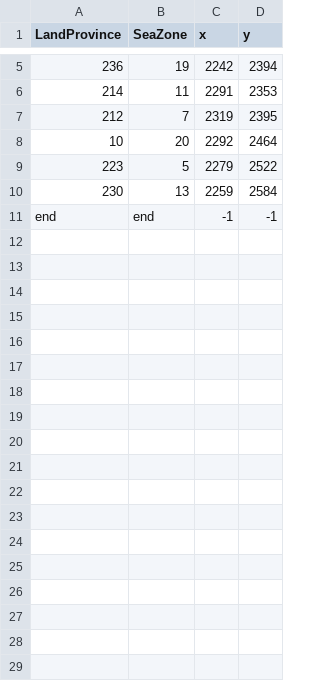
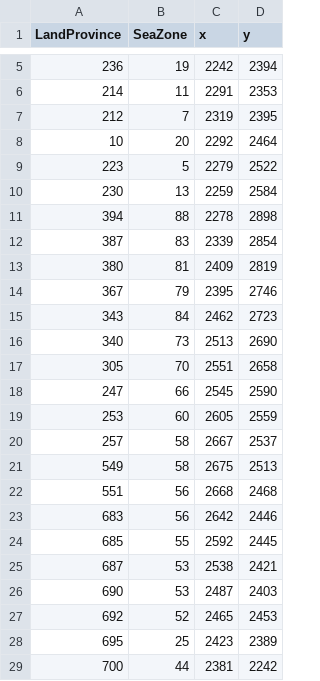
Before and after one commit to LonelyModder/OOD, a CSV file: map_data/ports.csv, drawn as a sheet; only a part is shown, gaps mark what is left out; the shorter side is filled out with more unchanged rows; the diff covers the shown part only.

Commit message:
Ports

```diff
--- a/map_data/ports.csv
+++ b/map_data/ports.csv
@@ -10 +10,20 @@ LandProvince;SeaZone;x;y;
 230;13;2259;2584;
+394;88;2278;2898;
+387;83;2339;2854;
+380;81;2409;2819;
+367;79;2395;2746;
+343;84;2462;2723;
+340;73;2513;2690;
+305;70;2551;2658;
+247;66;2545;2590;
+253;60;2605;2559;
+257;58;2667;2537;
+549;58;2675;2513;
+551;56;2668;2468;
+683;56;2642;2446;
+685;55;2592;2445;
+687;53;2538;2421;
+690;53;2487;2403;
+692;52;2465;2453;
+695;25;2423;2389;
+700;44;2381;2242;
```
Also changed, not shown: 11 added rows elsewhere in this file, 9 other files.
